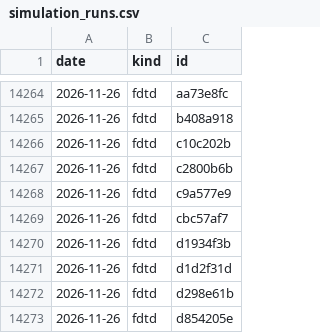
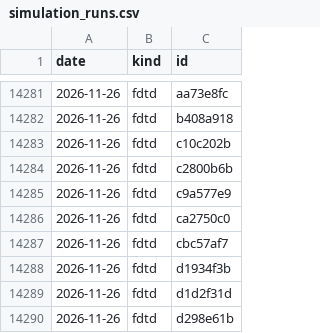
Before and after one commit to yjinyoo/yjinyoo.github.io, a CSV file: assets/data/simulation_runs.csv, drawn as a sheet; only a part is shown, gaps mark what is left out; the shorter side is filled out with more unchanged rows; the diff covers the shown part only.

```diff
--- a/assets/data/simulation_runs.csv
+++ b/assets/data/simulation_runs.csv
@@ -14268,2 +14285,3 @@ date,kind,id
 2026-11-26,fdtd,c9a577e9
+2026-11-26,fdtd,ca2750c0
 2026-11-26,fdtd,cbc57af7
```
Also changed, not shown: 20 added rows elsewhere in this file, 3 other files.
